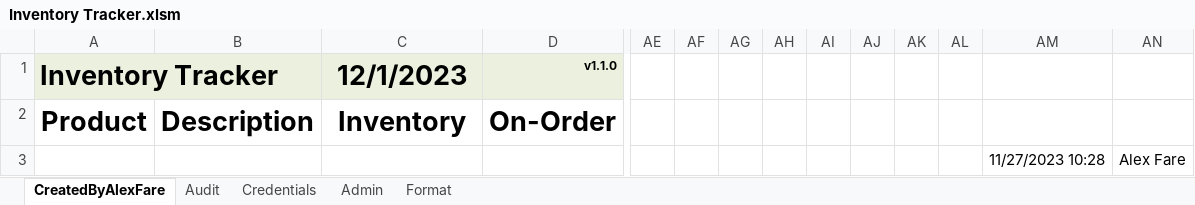
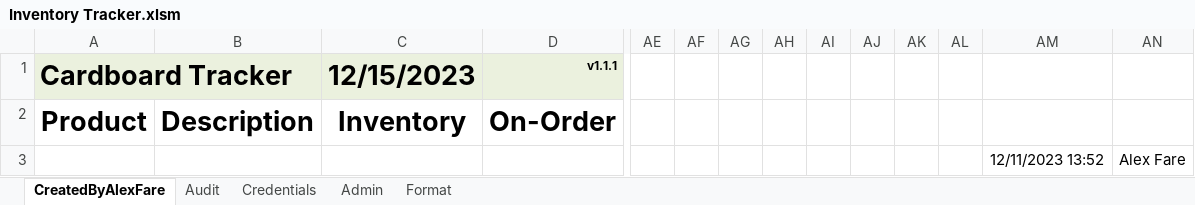
Before and after one commit to alexfare/InventoryTracker, an Excel workbook: Inventory Tracker.xlsm, sheet CreatedByAlexFare, drawn as a sheet; only a part is shown, gaps mark what is left out; values as stored, in another font and other column widths than the file's, no borders; charts and pictures and conditional formats and table styles not drawn; removed rows and columns are numbered as before the commit, all else as after; rows hold the shown columns only; the diff names each change by its address in the sheet, - before the commit and + after, or states it on an @@ line.

```diff
--- a/Inventory Tracker.xlsm (sheet CreatedByAlexFare)
+++ b/Inventory Tracker.xlsm (sheet CreatedByAlexFare)
-row 1: Inventory Tracker |  | 12/1/2023 | v1.1.0
+row 1: Cardboard Tracker |  | 12/15/2023 | v1.1.1
-AM3: 11/27/2023 10:28
+AM3: 12/11/2023 13:52
```
Also changed, not shown: sheet Audit, 6 other files.
